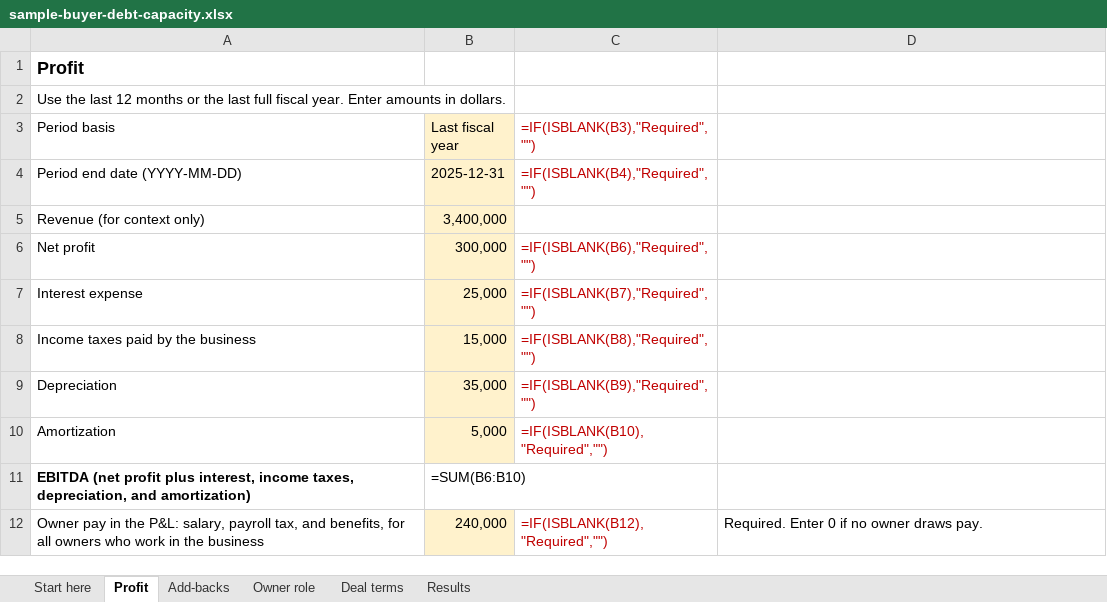
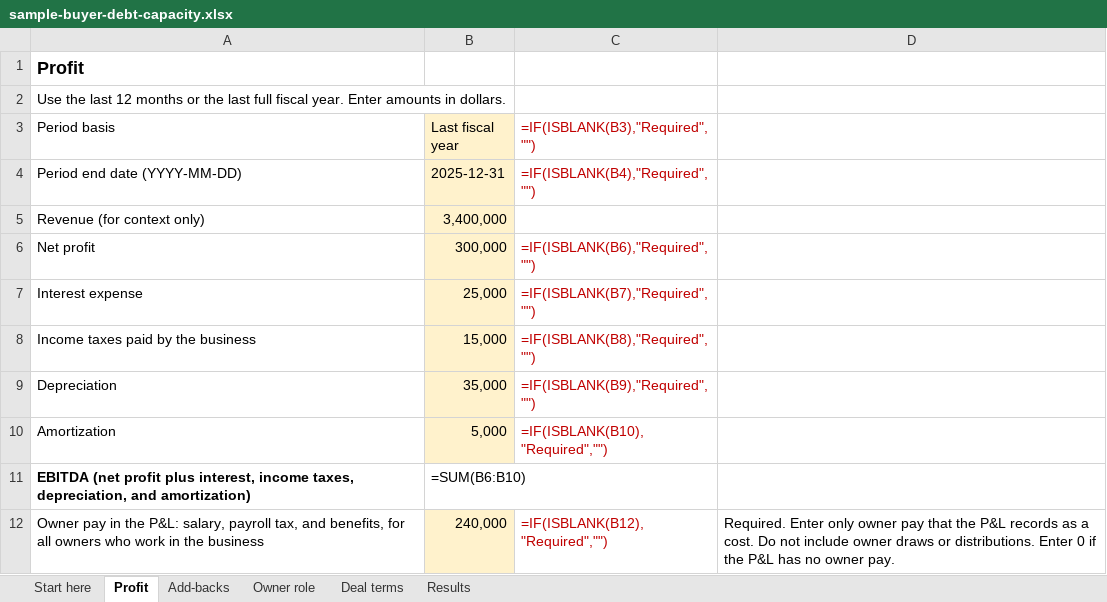
Before and after one commit to livmo-public/exit-engineering, an Excel workbook: buyer-debt-capacity/examples/sample-buyer-debt-capacity.xlsx, sheet Profit, drawn as a sheet; values as stored, in another font and other column widths than the file's, no borders; formulas without a stored value are shown as written; the diff names each change by its address in the sheet, - before the commit and + after, or states it on an @@ line.

```diff
--- a/buyer-debt-capacity/examples/sample-buyer-debt-capacity.xlsx (sheet Profit)
+++ b/buyer-debt-capacity/examples/sample-buyer-debt-capacity.xlsx (sheet Profit)
-D12: Required. Enter 0 if no owner draws pay.
+D12: Required. Enter only owner pay that the P&L records as a cost. Do not include owner draws or distributions. Enter 0 if the P&L has no owner pay.
```
Also changed, not shown: sheet Results, sheet Add-backs, sheet Deal terms, sheet Start here, buyer-debt-capacity/buyer-debt-capacity-calculator.xlsx, 11 other files.
